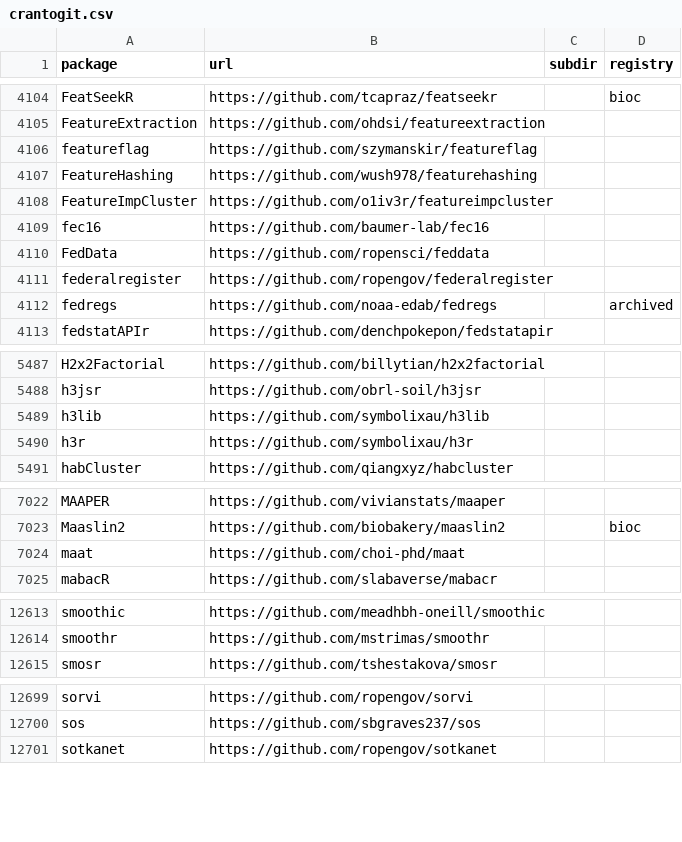
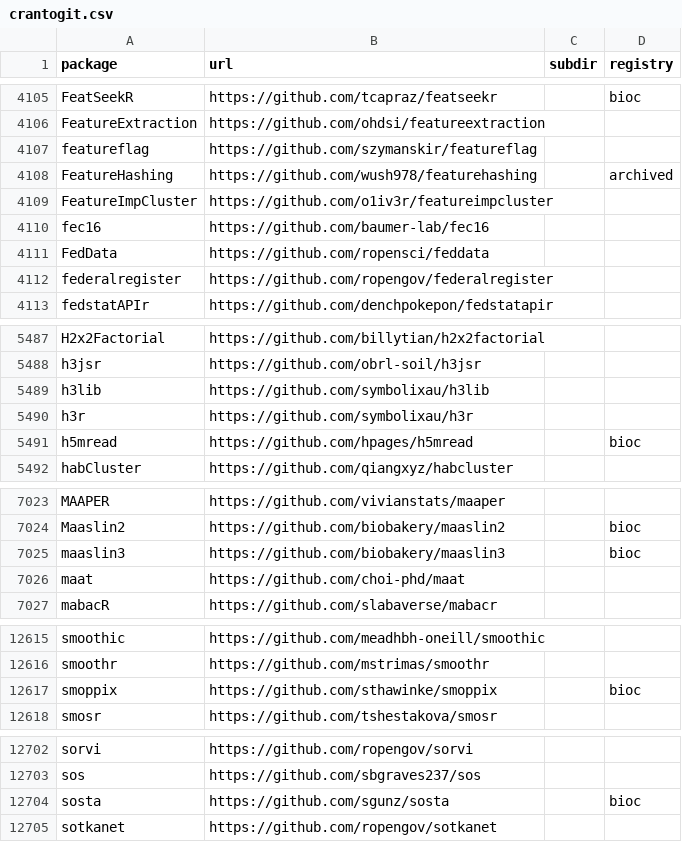
Before and after one commit to r-universe-org/cran-to-git, a CSV file: crantogit.csv, drawn as a sheet; only a part is shown, gaps mark what is left out; the diff covers the shown part only.

```diff
--- a/crantogit.csv
+++ b/crantogit.csv
@@ -4106,3 +4107,3 @@ FeatureExtraction,https://github.com/ohdsi/featureextraction,,
 featureflag,https://github.com/szymanskir/featureflag,,
-FeatureHashing,https://github.com/wush978/featurehashing,,
+FeatureHashing,https://github.com/wush978/featurehashing,,archived
 FeatureImpCluster,https://github.com/o1iv3r/featureimpcluster,,
@@ -4111,3 +4112,2 @@ FedData,https://github.com/ropensci/feddata,,
 federalregister,https://github.com/ropengov/federalregister,,
-fedregs,https://github.com/noaa-edab/fedregs,,archived
 fedstatAPIr,https://github.com/denchpokepon/fedstatapir,,
@@ -5490,2 +5490,3 @@ h3lib,https://github.com/symbolixau/h3lib,,
 h3r,https://github.com/symbolixau/h3r,,
+h5mread,https://github.com/hpages/h5mread,,bioc
 habCluster,https://github.com/qiangxyz/habcluster,,
@@ -7023,2 +7024,3 @@ MAAPER,https://github.com/vivianstats/maaper,,
 Maaslin2,https://github.com/biobakery/maaslin2,,bioc
+maaslin3,https://github.com/biobakery/maaslin3,,bioc
 maat,https://github.com/choi-phd/maat,,
@@ -12614,2 +12616,3 @@ smoothic,https://github.com/meadhbh-oneill/smoothic,,
 smoothr,https://github.com/mstrimas/smoothr,,
+smoppix,https://github.com/sthawinke/smoppix,,bioc
 smosr,https://github.com/tshestakova/smosr,,
@@ -12700,2 +12703,3 @@ sorvi,https://github.com/ropengov/sorvi,,
 sos,https://github.com/sbgraves237/sos,,
+sosta,https://github.com/sgunz/sosta,,bioc
 sotkanet,https://github.com/ropengov/sotkanet,,
```
Also changed, not shown: 2 added rows elsewhere in this file, archived.csv, universes.csv, 7 other files.
